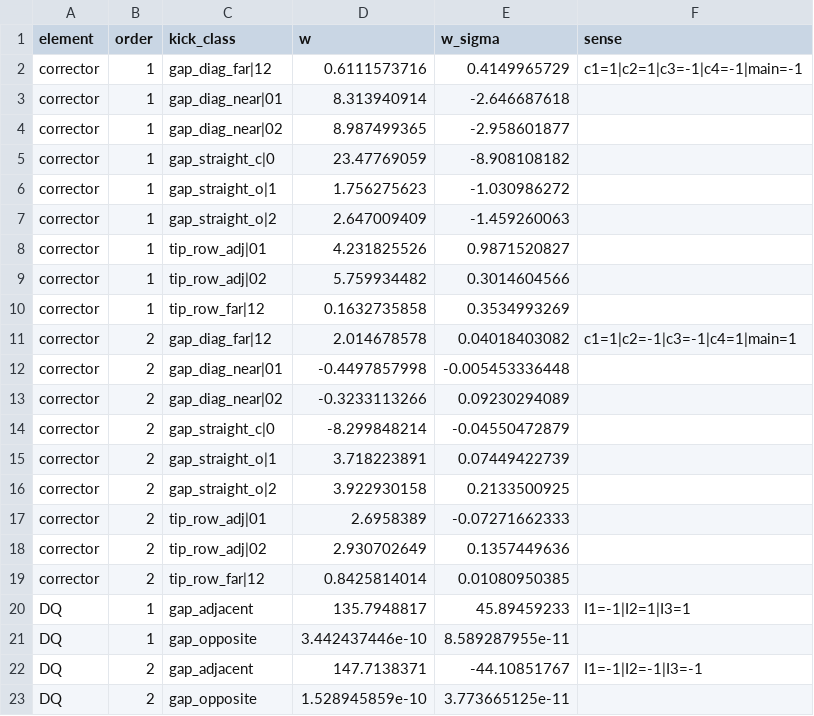
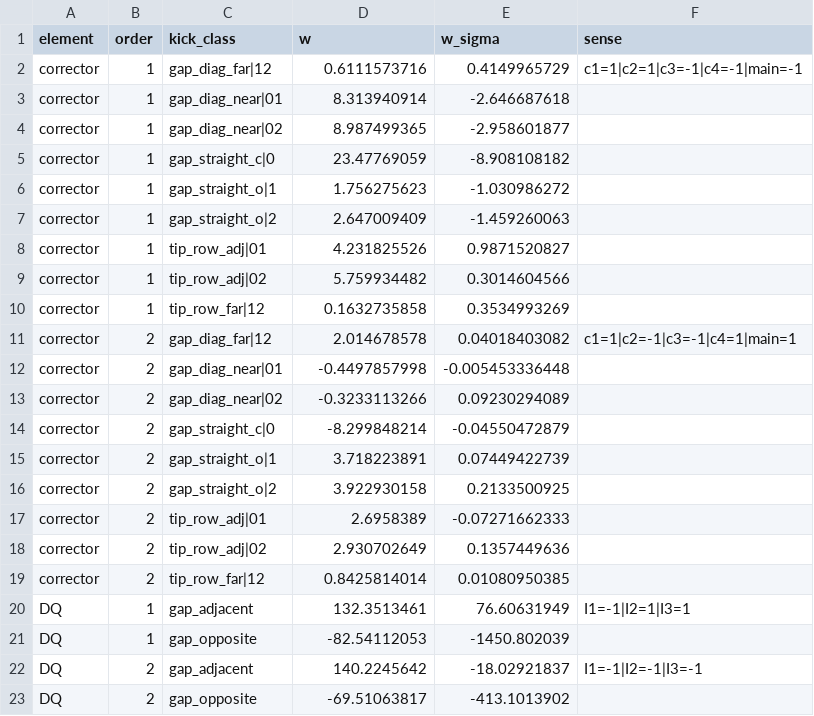
Before and after one commit to SashaBray/SynchrotronSim, a CSV file: workspace/tables/mec_sigma_weights.csv, drawn as a sheet.

```diff
--- a/workspace/tables/mec_sigma_weights.csv
+++ b/workspace/tables/mec_sigma_weights.csv
@@ -19,5 +19,5 @@ corrector;2;tip_row_adj|02;2.930702649;0.1357449636;
 corrector;2;tip_row_far|12;0.8425814014;0.01080950385;
-DQ;1;gap_adjacent;135.7948817;45.89459233;I1=-1|I2=1|I3=1
-DQ;1;gap_opposite;3.442437446e-10;8.589287955e-11;
-DQ;2;gap_adjacent;147.7138371;-44.10851767;I1=-1|I2=-1|I3=-1
-DQ;2;gap_opposite;1.528945859e-10;3.773665125e-11;
+DQ;1;gap_adjacent;132.3513461;76.60631949;I1=-1|I2=1|I3=1
+DQ;1;gap_opposite;-82.54112053;-1450.802039;
+DQ;2;gap_adjacent;140.2245642;-18.02921837;I1=-1|I2=-1|I3=-1
+DQ;2;gap_opposite;-69.51063817;-413.1013902;
```
Also changed, not shown: workspace/tables/saturation_branches.csv.
